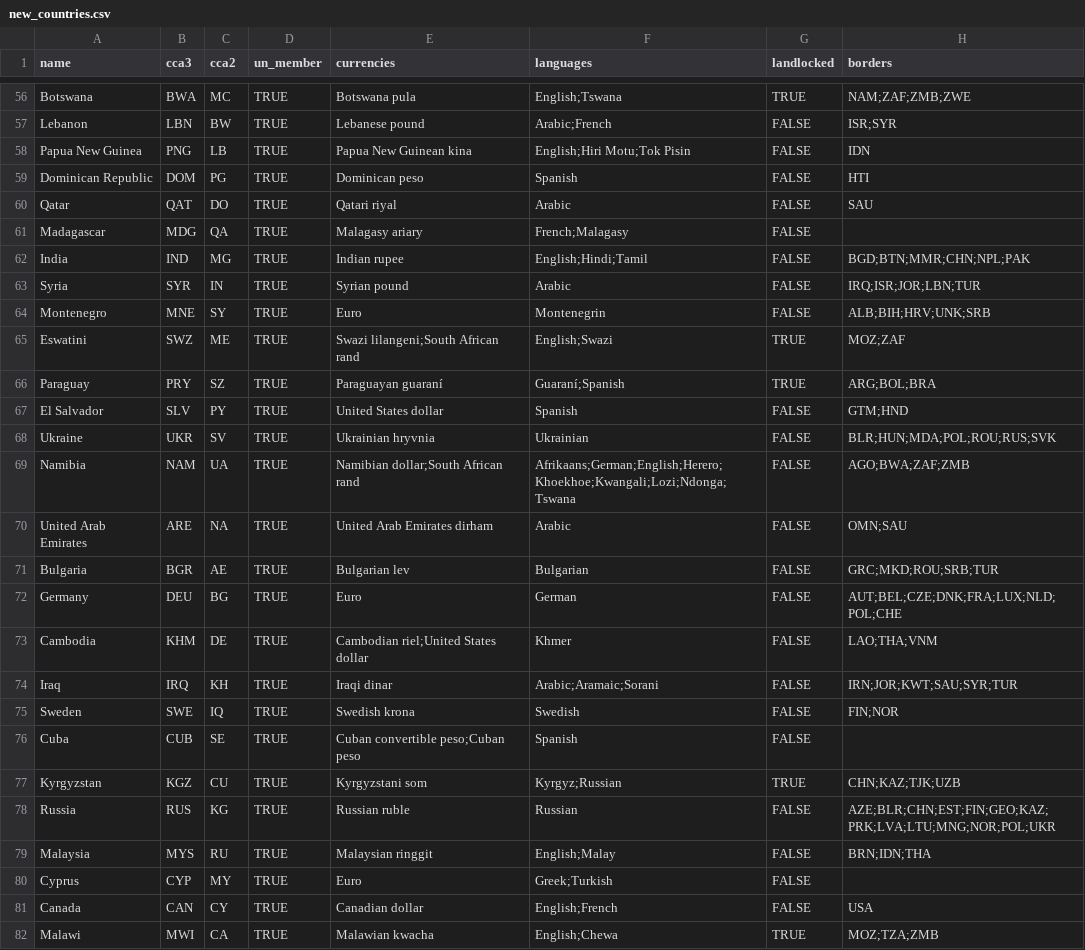
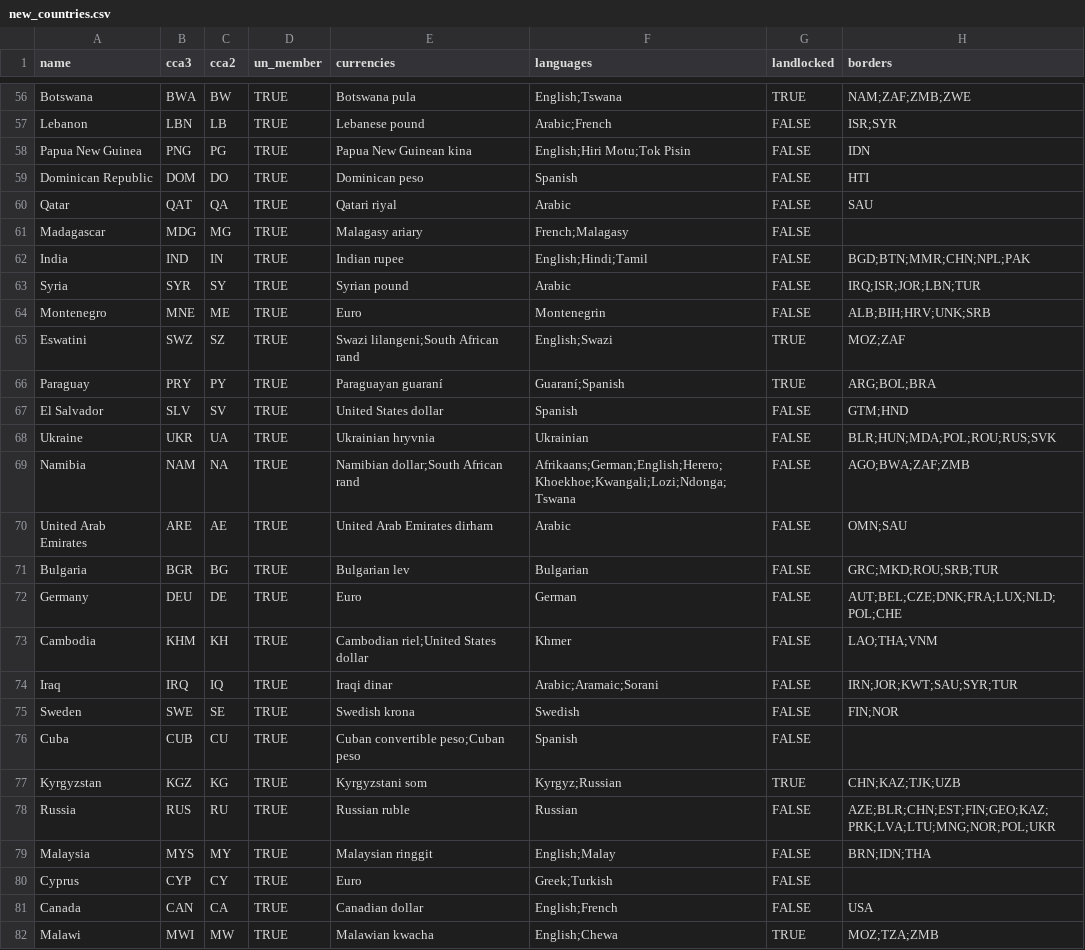
Before and after one commit to Krosauer/GeoLink, a CSV file: Data/new_countries.csv, drawn as a sheet; only a part is shown, gaps mark what is left out; the diff covers the shown part only; the diff names each change by its address in the sheet, - before the commit and + after, or states it on an @@ line.

```diff
--- a/Data/new_countries.csv
+++ b/Data/new_countries.csv
-C56 (cca2): MC
+C56 (cca2): BW
-C57 (cca2): BW
+C57 (cca2): LB
-C58 (cca2): LB
+C58 (cca2): PG
-C59 (cca2): PG
+C59 (cca2): DO
-C60 (cca2): DO
+C60 (cca2): QA
-C61 (cca2): QA
+C61 (cca2): MG
-C62 (cca2): MG
+C62 (cca2): IN
-C63 (cca2): IN
+C63 (cca2): SY
-C64 (cca2): SY
+C64 (cca2): ME
-C65 (cca2): ME
+C65 (cca2): SZ
-C66 (cca2): SZ
+C66 (cca2): PY
-C67 (cca2): PY
+C67 (cca2): SV
-C68 (cca2): SV
+C68 (cca2): UA
-C69 (cca2): UA
+C69 (cca2): NA
-C70 (cca2): NA
+C70 (cca2): AE
-C71 (cca2): AE
+C71 (cca2): BG
-C72 (cca2): BG
+C72 (cca2): DE
-C73 (cca2): DE
+C73 (cca2): KH
-C74 (cca2): KH
+C74 (cca2): IQ
-C75 (cca2): IQ
+C75 (cca2): SE
-C76 (cca2): SE
+C76 (cca2): CU
-C77 (cca2): CU
+C77 (cca2): KG
-C78 (cca2): KG
+C78 (cca2): RU
-C79 (cca2): RU
+C79 (cca2): MY
-C80 (cca2): MY
+C80 (cca2): CY
-C81 (cca2): CY
+C81 (cca2): CA
-C82 (cca2): CA
+C82 (cca2): MW
```
Also changed, not shown: 137 edited cells elsewhere in this file, 8 other files.
